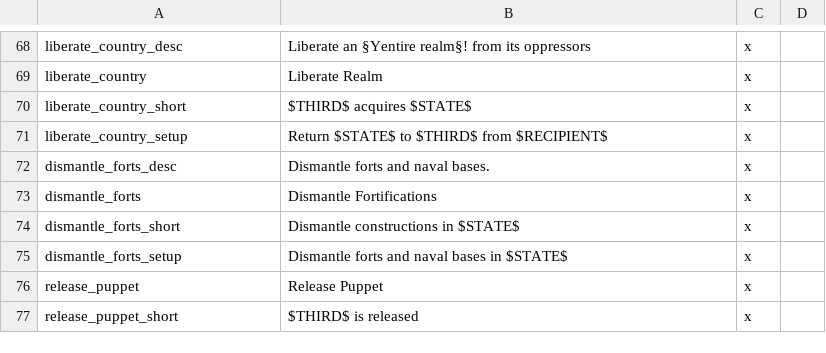
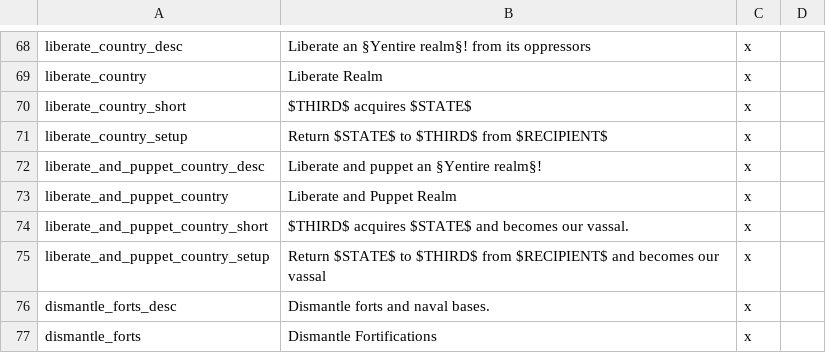
Before and after one commit to The-Third-Age/TTA-Victoria-2, a CSV file: localisation/cbs.csv, drawn as a sheet; only a part is shown, gaps mark what is left out; the shorter side is filled out with more unchanged rows.

Commit message:
Add Liberte and Puppet Realm cb

```diff
--- a/localisation/cbs.csv
+++ b/localisation/cbs.csv
@@ -71,2 +71,6 @@ liberate_country_short;$THIRD$ acquires $STATE$;x
 liberate_country_setup;Return $STATE$ to $THIRD$ from $RECIPIENT$;x
+liberate_and_puppet_country_desc;Liberate and puppet an §Yentire realm§!;x
+liberate_and_puppet_country;Liberate and Puppet Realm;x
+liberate_and_puppet_country_short;$THIRD$ acquires $STATE$ and becomes our vassal.;x
+liberate_and_puppet_country_setup;Return $STATE$ to $THIRD$ from $RECIPIENT$ and becomes our vassal;x
 dismantle_forts_desc;Dismantle forts and naval bases.;x
```
Also changed, not shown: 1 other file.
